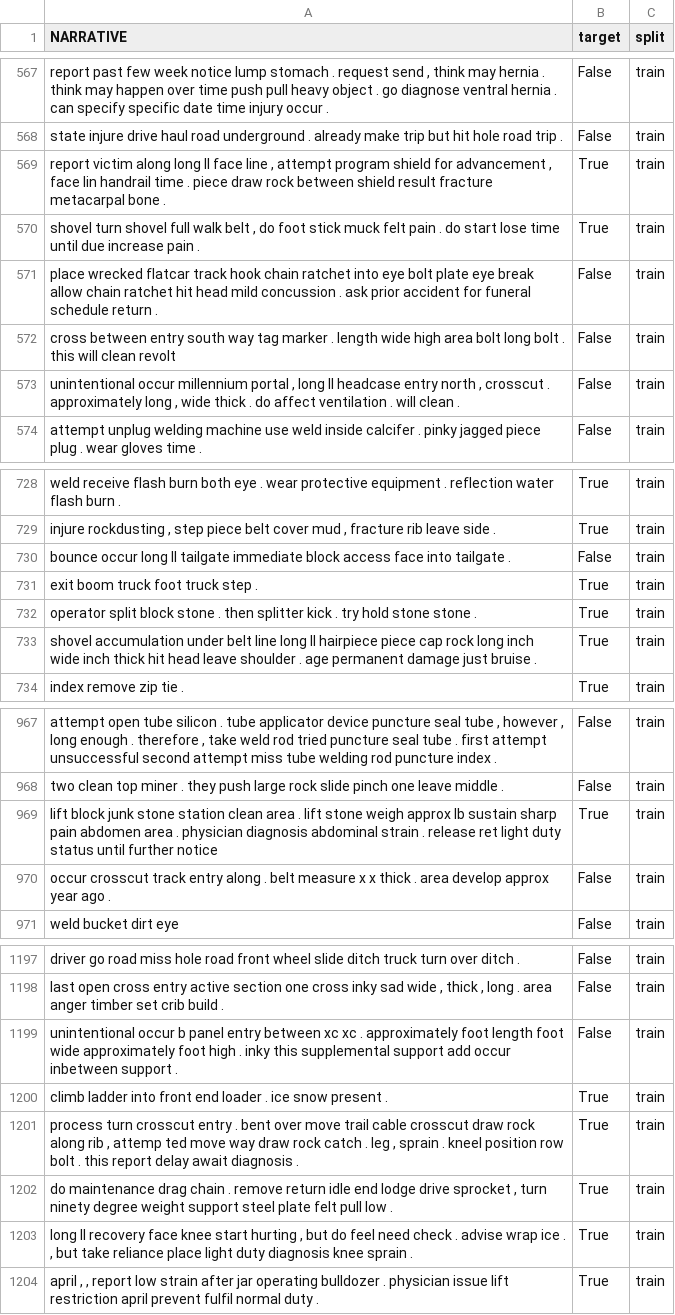
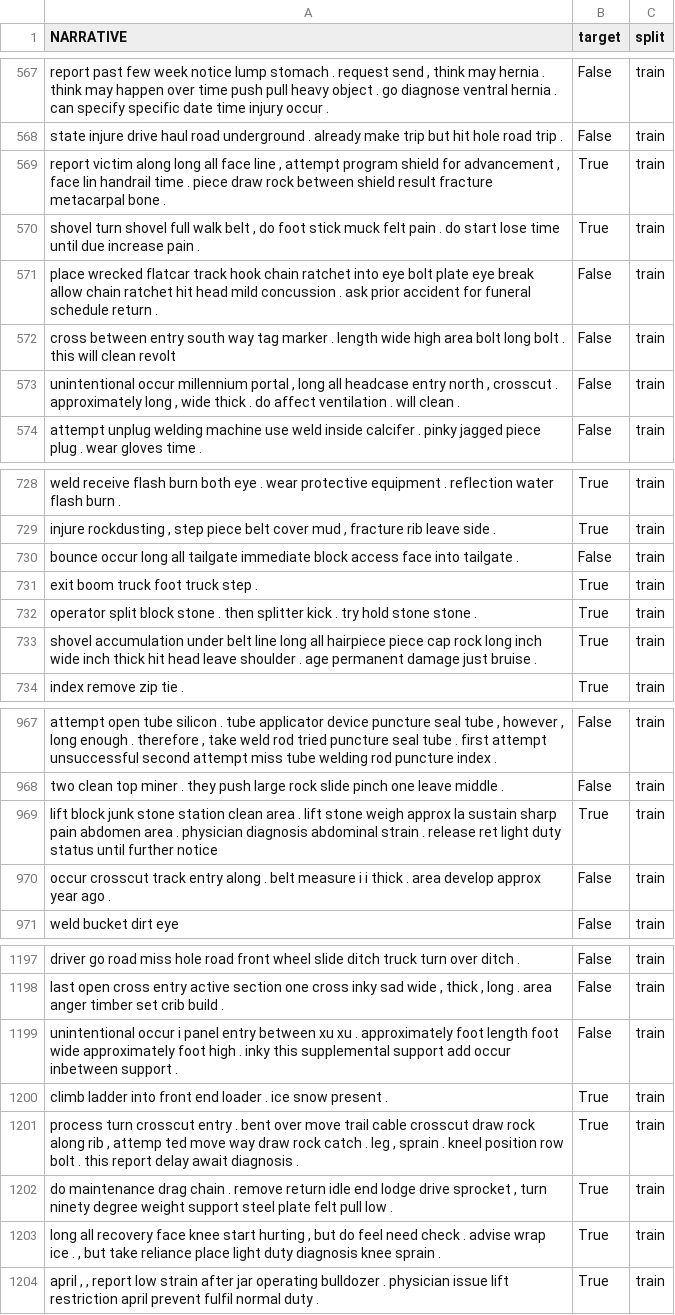
Before and after one commit to CunjunYin/natural-language-processing, a CSV file: data/degreeinjury.csv, drawn as a sheet; only a part is shown, gaps mark what is left out; the diff covers the shown part only; the diff names each change by its address in the sheet, - before the commit and + after, or states it on an @@ line.

```diff
--- a/data/degreeinjury.csv
+++ b/data/degreeinjury.csv
-A569 (NARRATIVE): …along long ll face line…
+A569 (NARRATIVE): …along long all face line…
-A573 (NARRATIVE): …, long ll headcase entry…
+A573 (NARRATIVE): …, long all headcase entry…
-A730 (NARRATIVE): …occur long ll tailgate immediate…
+A730 (NARRATIVE): …occur long all tailgate immediate…
-A733 (NARRATIVE): …line long ll hairpiece piece…
+A733 (NARRATIVE): …line long all hairpiece piece…
-A969 (NARRATIVE): …weigh approx lb sustain sharp…
+A969 (NARRATIVE): …weigh approx la sustain sharp…
-A970 (NARRATIVE): …belt measure x x thick .…
+A970 (NARRATIVE): …belt measure i i thick .…
-A1199 (NARRATIVE): unintentional occur b panel entry between xc xc . approximately…
+A1199 (NARRATIVE): unintentional occur i panel entry between xu xu . approximately…
-A1203 (NARRATIVE): long ll recovery face…
+A1203 (NARRATIVE): long all recovery face…
```
Also changed, not shown: 83 edited cells elsewhere in this file, data/injurybodyparts.csv, 1 other file.
